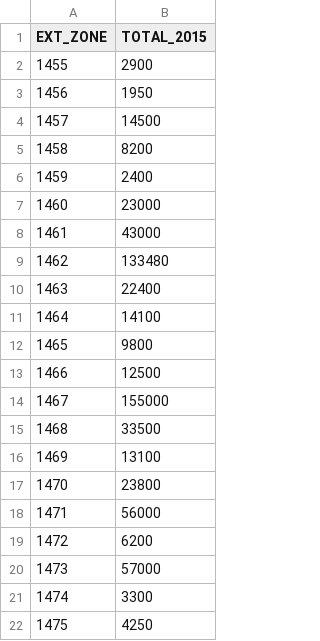
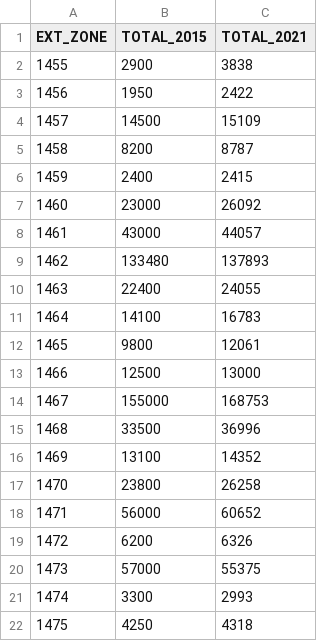
Before and after one commit to BayAreaMetro/travel-model-one, a CSV file: utilities/ix-ex/totals_baseyears.csv, drawn as a sheet; the diff names each change by its address in the sheet, - before the commit and + after, or states it on an @@ line.

Commit message:
Added TOTAL_2021 column from MTC_Interregional Volumes pba50+_v2.xlsx
Source

```diff
--- a/utilities/ix-ex/totals_baseyears.csv
+++ b/utilities/ix-ex/totals_baseyears.csv
+column C (TOTAL_2021), rows 2-22: 3838 | 2422 | 15109 | 8787 | 2415 | 26092 | 44057 | 137893 | 24055 | 16783 | 12061 | 13000 | 168753 | 36996 | 14352 | 26258 | 60652 | 6326 | 55375 | 2993 | 4318
```
Also changed, not shown: 2 other files.
